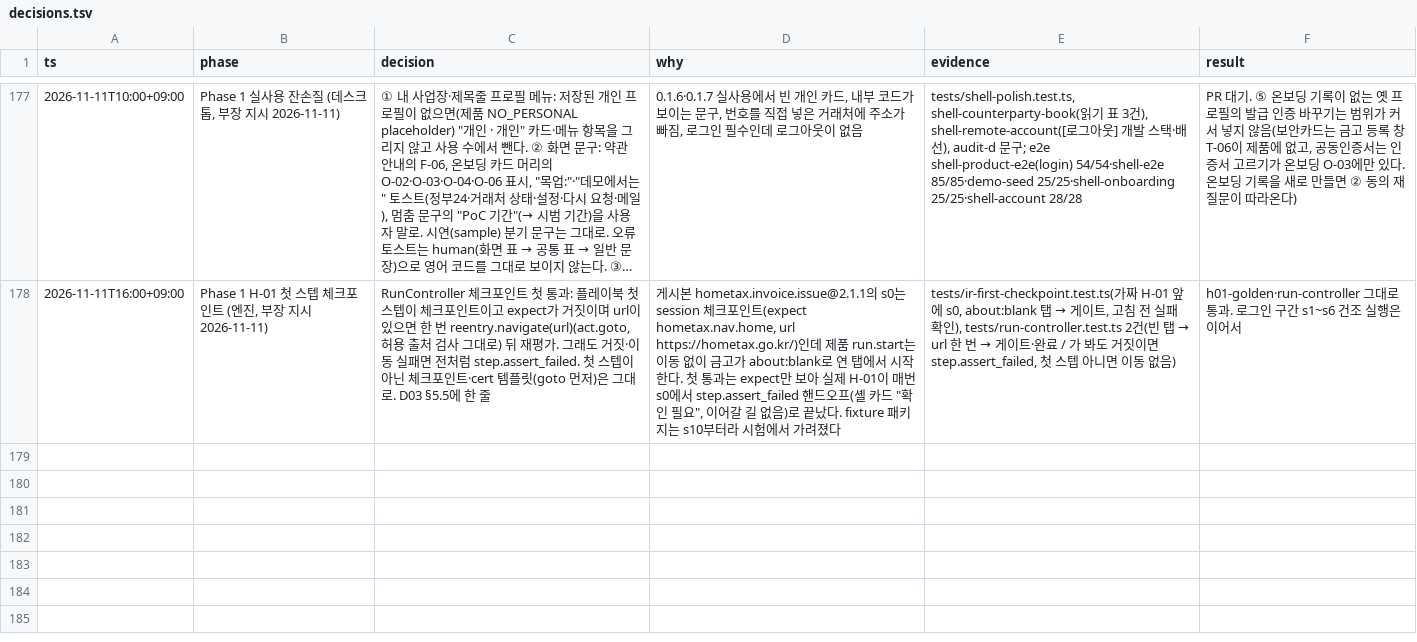
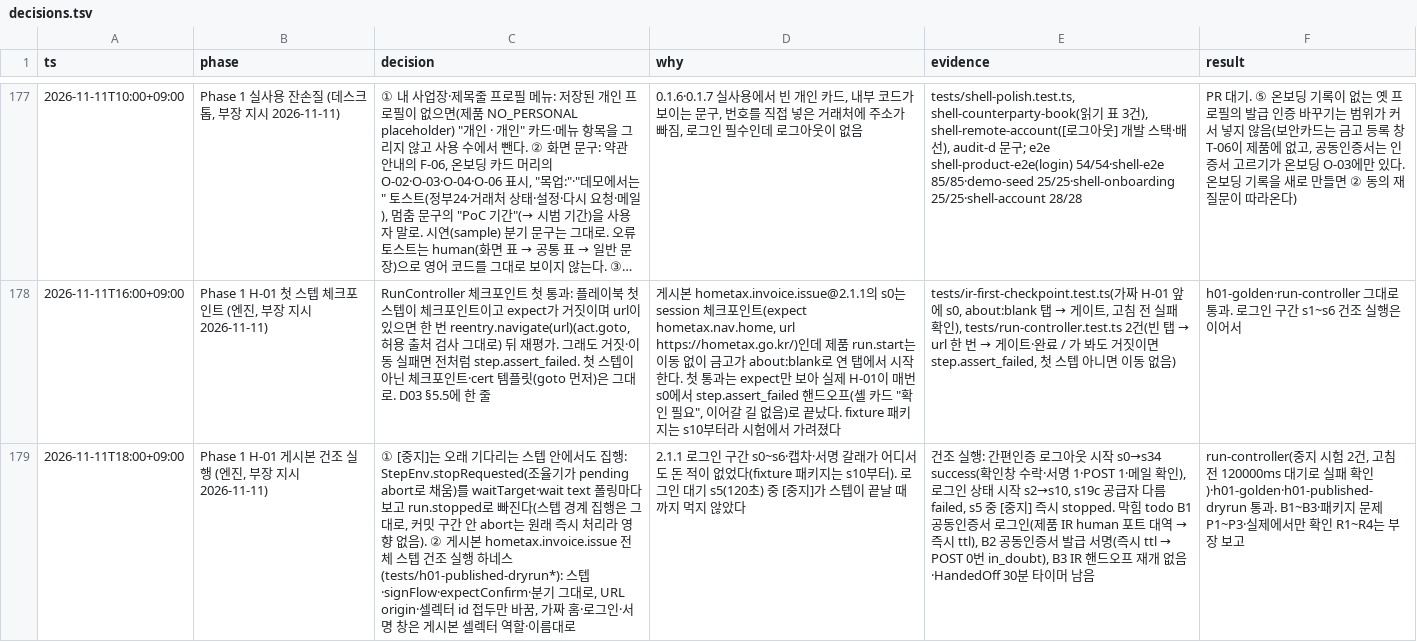
Before and after one commit to LAF-labs/tex, a TSV file: poc/reports/decisions.tsv, drawn as a sheet; only a part is shown, gaps mark what is left out; long unchanged cells end in …; the diff names each change by its address in the sheet, - before the commit and + after, or states it on an @@ line.

```diff
--- a/poc/reports/decisions.tsv
+++ b/poc/reports/decisions.tsv
+row 179: 2026-11-11T18:00+09:00 | Phase 1 H-01 게시본 건조 실행 (엔진, 부장 지시 2026-11-11) | ① [중지]는 오래 기다리는 스텝 안에서도 집행: StepEnv.stopRequested(조율기가 pending abort로 채움)를 waitTarget·wait text 폴링마다 보고 run.stopped로 빠진다(스텝 경계 집행은 그대로, 커밋 구간 안 abort는 원래 즉시 처리라 영향 없음). ② 게시본 hometax.invoice.issue 전체 스텝 건조 실행 하네스(tests/h01-published-dryrun*): 스텝·signFlow·expectConfirm·분기 그대로, URL origin·셀렉터 id 접두만 바꿈, 가짜 홈·로그인·서명 창은 게시본 셀렉터 역할·이름대로 | 2.1.1 로그인 구간 s0~s6·캡차·서명 갈래가 어디서도 돈 적이 없었다(fixture 패키지는 s10부터). 로그인 대기 s5(120초) 중 [중지]가 스텝이 끝날 때까지 먹지 않았다 | 건조 실행: 간편인증 로그아웃 시작 s0→s34 success(확인창 수락·서명 1·POST 1·메일 확인), 로그인 상태 시작 s2→s10, s19c 공급자 다름 failed, s5 중 [중지] 즉시 stopped. 막힘 todo B1 공동인증서 로그인(제품 IR human 포트 대역 → 즉시 ttl), B2 공동인증서 발급 서명(즉시 ttl → POST 0번 in_doubt), B3 IR 핸드오프 재개 없음·HandedOff 30분 타이머 남음 | run-controller(중지 시험 2건, 고침 전 120000ms 대기로 실패 확인)·h01-golden·h01-published-dryrun 통과. B1~B3·패키지 문제 P1~P3·실제에서만 확인 R1~R4는 부장 보고
```
Also changed, not shown: 5 other files.
